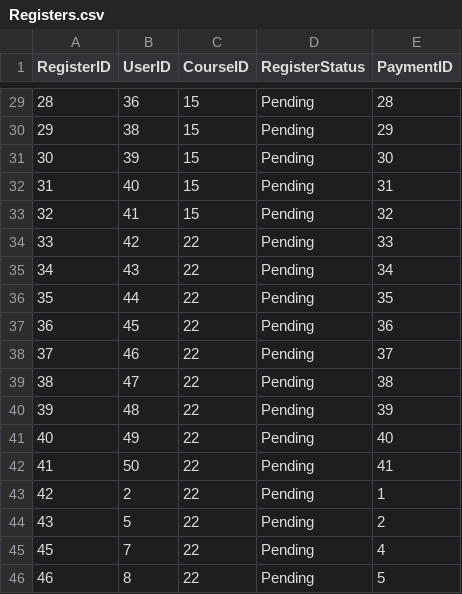
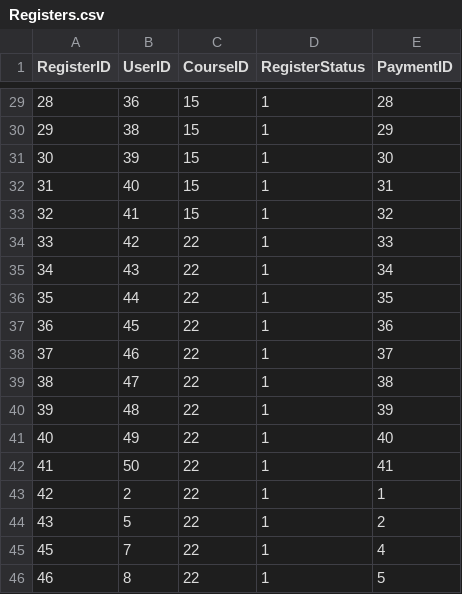
Before and after one commit to philiphyw/IPD24LanguageSchool, a CSV file: technologies/Dummy Data/Registers.csv, drawn as a sheet; only a part is shown, gaps mark what is left out; the diff covers the shown part only.

```diff
--- a/technologies/Dummy Data/Registers.csv
+++ b/technologies/Dummy Data/Registers.csv
@@ -29,18 +29,18 @@
-28,36,15,Pending,28
-29,38,15,Pending,29
-30,39,15,Pending,30
-31,40,15,Pending,31
-32,41,15,Pending,32
-33,42,22,Pending,33
-34,43,22,Pending,34
-35,44,22,Pending,35
-36,45,22,Pending,36
-37,46,22,Pending,37
-38,47,22,Pending,38
-39,48,22,Pending,39
-40,49,22,Pending,40
-41,50,22,Pending,41
-42,2,22,Pending,1
-43,5,22,Pending,2
-45,7,22,Pending,4
-46,8,22,Pending,5
+28,36,15,1,28
+29,38,15,1,29
+30,39,15,1,30
+31,40,15,1,31
+32,41,15,1,32
+33,42,22,1,33
+34,43,22,1,34
+35,44,22,1,35
+36,45,22,1,36
+37,46,22,1,37
+38,47,22,1,38
+39,48,22,1,39
+40,49,22,1,40
+41,50,22,1,41
+42,2,22,1,1
+43,5,22,1,2
+45,7,22,1,4
+46,8,22,1,5
```
Also changed, not shown: 27 edited cells elsewhere in this file, technologies/Dummy Data/Users.csv, 1 other file.
